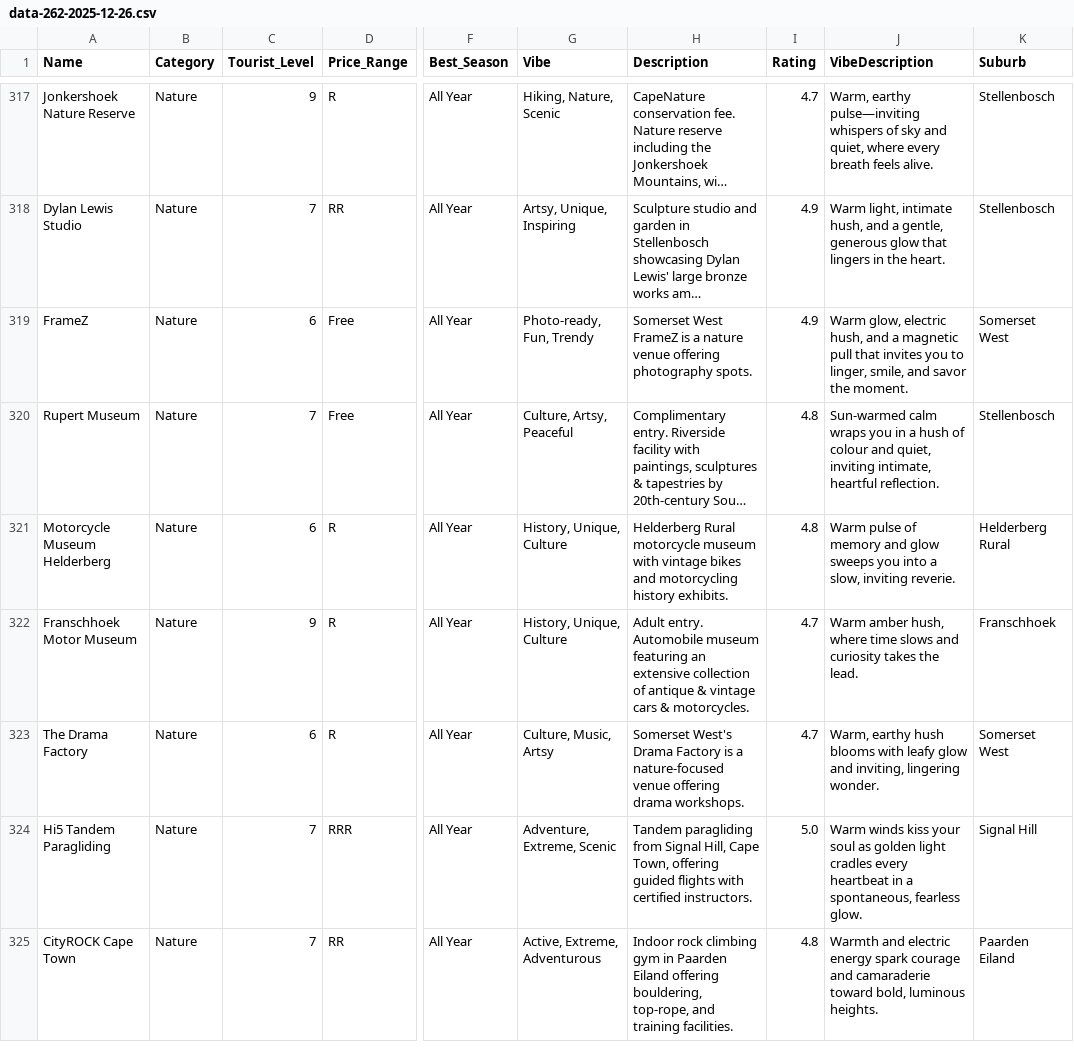
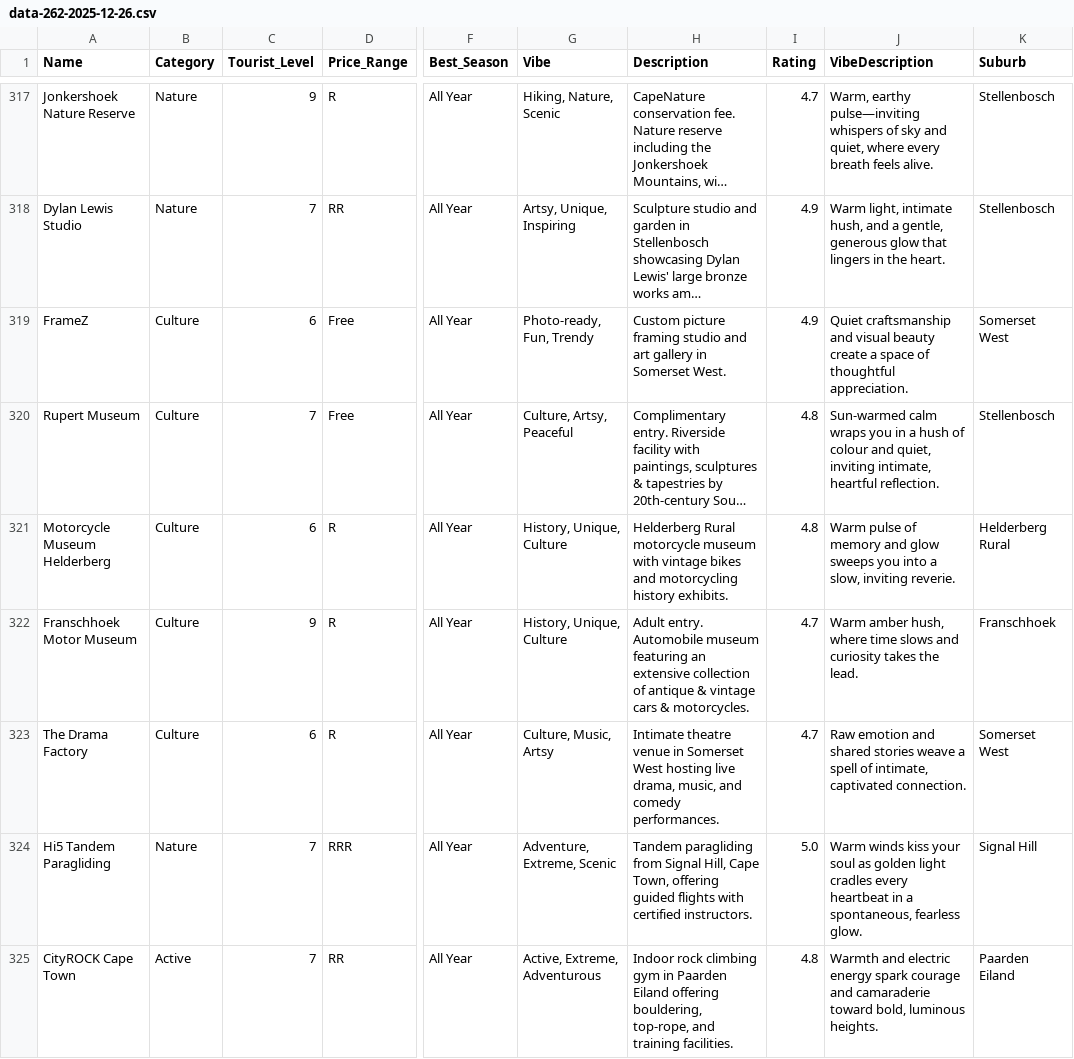
Before and after one commit to mfsass/lekker-find, a CSV file: data-262-2025-12-26.csv, drawn as a sheet; only a part is shown, gaps mark what is left out; long unchanged cells end in …; the diff covers the shown part only; the diff names each change by its address in the sheet, - before the commit and + after, or states it on an @@ line.

Commit message:
feat: Add script to generate venue embeddings and output initial venue data to JSON, populated from an updated CSV.

```diff
--- a/data-262-2025-12-26.csv
+++ b/data-262-2025-12-26.csv
-B319:B323 (Category): Nature
+B319:B323 (Category): Culture
-H319 (Description): Somerset West FrameZ is a nature venue offering photography spots.
+H319 (Description): Custom picture framing studio and art gallery in Somerset West.
-J319 (VibeDescription): Warm glow, electric hush, and a magnetic pull that invites you to linger, smile, and savor the moment.
+J319 (VibeDescription): Quiet craftsmanship and visual beauty create a space of thoughtful appreciation.
-H323 (Description): Somerset West's Drama Factory is a nature-focused venue offering drama workshops.
+H323 (Description): Intimate theatre venue in Somerset West hosting live drama, music, and comedy performances.
-J323 (VibeDescription): Warm, earthy hush blooms with leafy glow and inviting, lingering wonder.
+J323 (VibeDescription): Raw emotion and shared stories weave a spell of intimate, captivated connection.
-B325 (Category): Nature
+B325 (Category): Active
```
Also changed, not shown: 33 edited cells elsewhere in this file, 2 other files.
